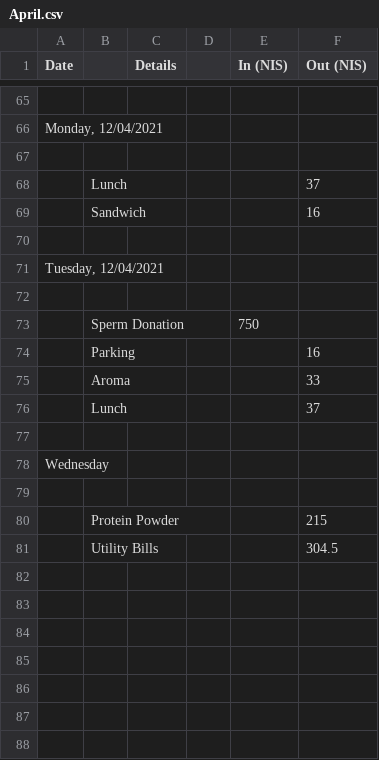
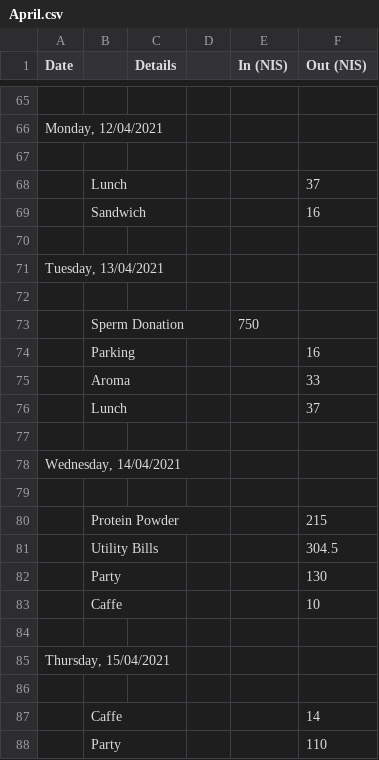
Before and after one commit to ItamarShmelo/YourMoneyOrYourLife, a CSV file: Step2/Step2B/April.csv, drawn as a sheet; only a part is shown, gaps mark what is left out.

Commit message:
more info

```diff
--- a/Step2/Step2B/April.csv
+++ b/Step2/Step2B/April.csv
@@ -70,3 +70,3 @@ Date,,Details,,In (NIS),Out (NIS)
 ,,,,,
-"Tuesday, 12/04/2021",,,,,
+"Tuesday, 13/04/2021",,,,,
 ,,,,,
@@ -77,3 +77,3 @@ Date,,Details,,In (NIS),Out (NIS)
 ,,,,,
-Wednesday,,,,,
+"Wednesday, 14/04/2021",,,,,
 ,,,,,
@@ -81 +81,8 @@ Wednesday,,,,,
 ,Utility Bills,,,,304.5
+,Party,,,,130
+,Caffe,,,,10
+,,,,,
+"Thursday, 15/04/2021",,,,,
+,,,,,
+,Caffe,,,,14
+,Party,,,,110
```
